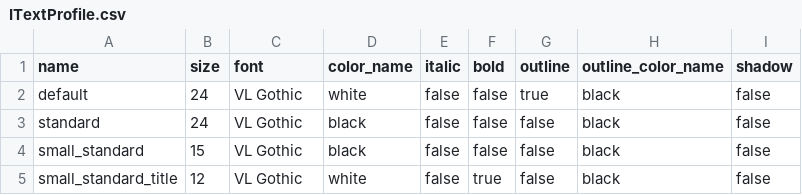
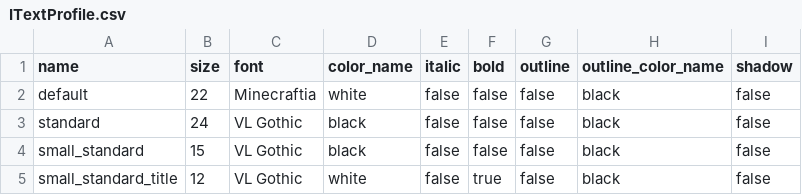
Before and after one commit to RMEx/AlmostHeroic, a CSV file: NUKI-version/Database/tables/ITextProfile.csv, drawn as a sheet.

```diff
--- a/NUKI-version/Database/tables/ITextProfile.csv
+++ b/NUKI-version/Database/tables/ITextProfile.csv
@@ -1,3 +1,3 @@
 name;size;font;color_name;italic;bold;outline;outline_color_name;shadow
-default;24;VL Gothic;white;false;false;true;black;false
+default;22;Minecraftia;white;false;false;false;black;false
 standard;24;VL Gothic;black;false;false;false;black;false
```
Also changed, not shown: 8 other files.
